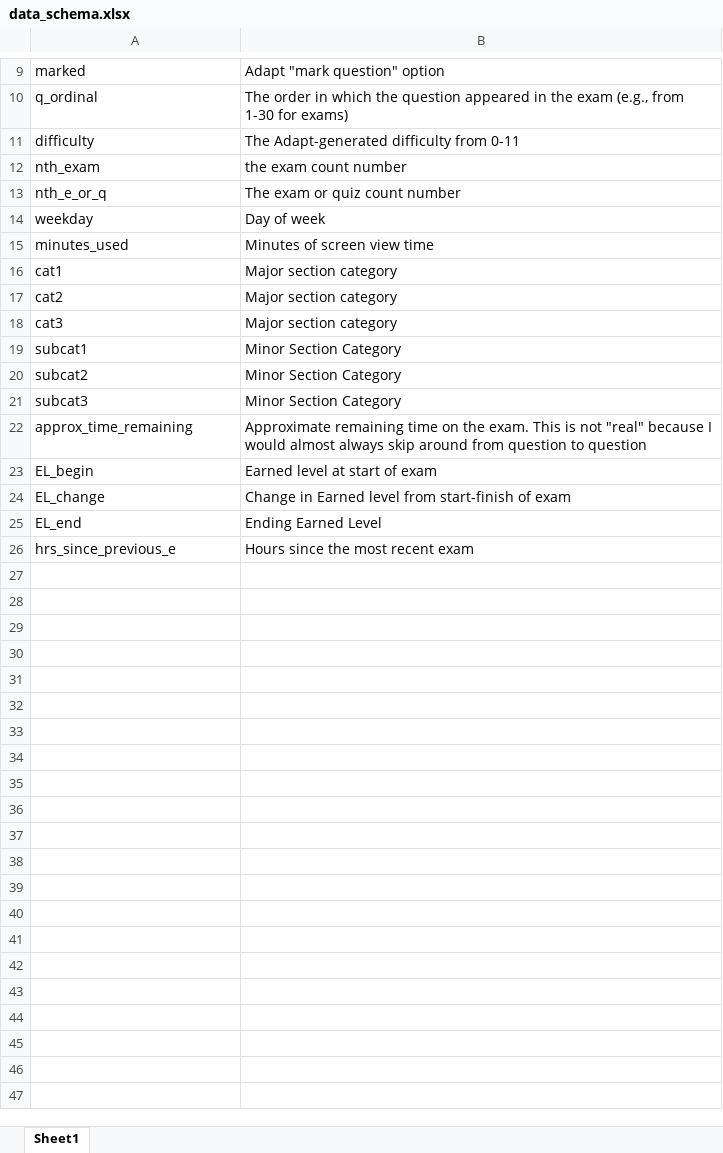
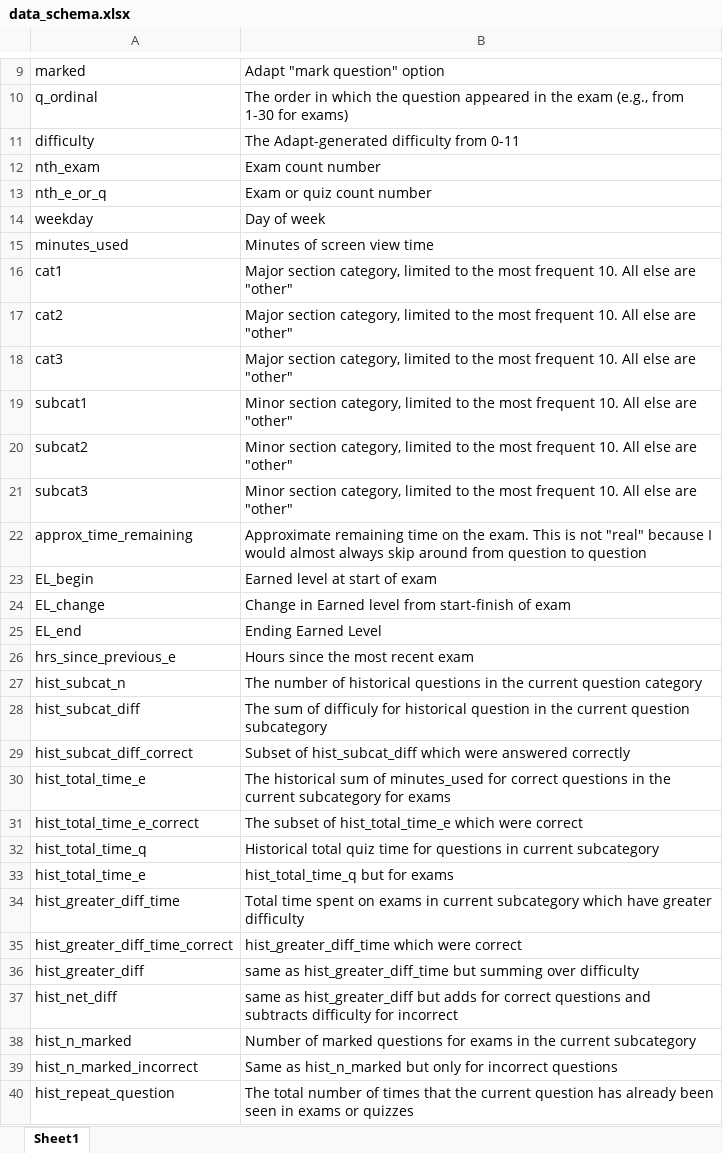
Before and after one commit to sdcastillo/Coaching-Actuaries-Article, an Excel workbook: data_schema.xlsx, sheet Sheet1, drawn as a sheet; only a part is shown, gaps mark what is left out; values as stored, in another font and other column widths than the file's, no borders; the diff covers the shown part only; the diff names each change by its address in the sheet, - before the commit and + after, or states it on an @@ line.

```diff
--- a/data_schema.xlsx (sheet Sheet1)
+++ b/data_schema.xlsx (sheet Sheet1)
-B12: the exam count number
+B12: Exam count number
-B13: The exam or quiz count number
+B13: Exam or quiz count number
-B16:B18: Major section category
+B16:B18: Major section category, limited to the most frequent 10. All else are "other"
-B19:B21: Minor Section Category
+B19:B21: Minor section category, limited to the most frequent 10. All else are "other"
+row 27: hist_subcat_n | The number of historical questions in the current question category
+row 28: hist_subcat_diff | The sum of difficuly for historical question in the current question subcategory
+row 29: hist_subcat_diff_correct | Subset of hist_subcat_diff which were answered correctly
+row 30: hist_total_time_e | The historical sum of minutes_used for correct questions in the current subcategory for exams
+row 31: hist_total_time_e_correct | The subset of hist_total_time_e which were correct
+row 32: hist_total_time_q | Historical total quiz time for questions in current subcategory
+row 33: hist_total_time_e | hist_total_time_q but for exams
+row 34: hist_greater_diff_time | Total time spent on exams in current subcategory which have greater difficulty
+row 35: hist_greater_diff_time_correct | hist_greater_diff_time which were correct
+row 36: hist_greater_diff | same as hist_greater_diff_time but summing over difficulty
+row 37: hist_net_diff | same as hist_greater_diff but adds for correct questions and subtracts difficulty for incorrect
+row 38: hist_n_marked | Number of marked questions for exams in the current subcategory
+row 39: hist_n_marked_incorrect | Same as hist_n_marked but only for incorrect questions
+row 40: hist_repeat_question | The total number of times that the current question has already been seen in exams or quizzes
```
Also changed, not shown: 1 added row, 1 removed row and 1 edited cell elsewhere in this sheet, 3 other files.
